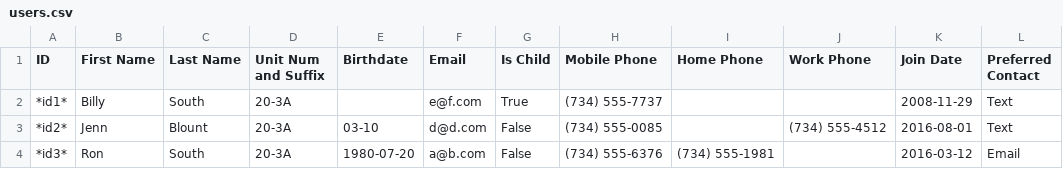
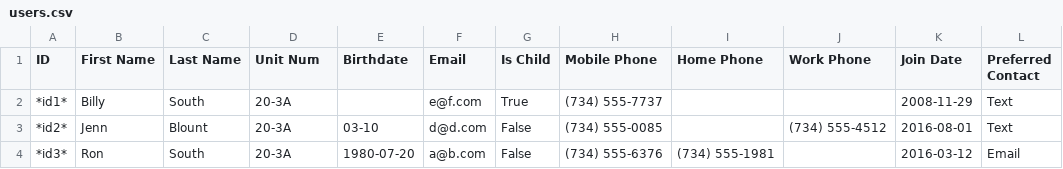
Before and after one commit to gather-community/gather, a CSV file: spec/expectations/users.csv, drawn as a sheet; only a part is shown; the diff names each change by its address in the sheet, - before the commit and + after, or states it on an @@ line.

Commit message:
Changed label on unit number & suffix to just read "Unit Number" or "unit num" as appropriate.

```diff
--- a/spec/expectations/users.csv
+++ b/spec/expectations/users.csv
-D1: Unit Num and Suffix
+D1: Unit Num
```
Also changed, not shown: 3 other files.
